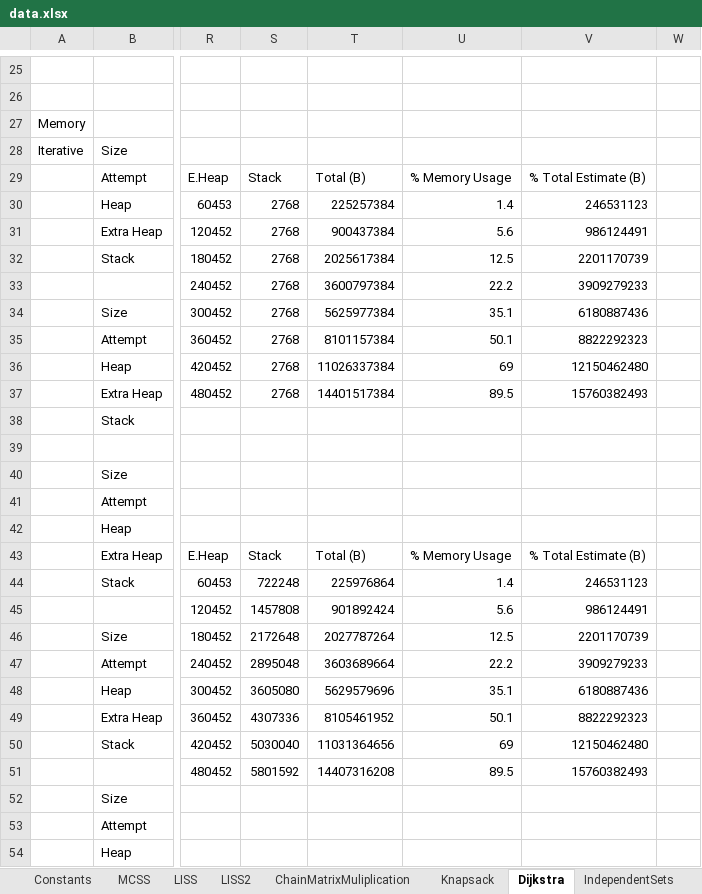
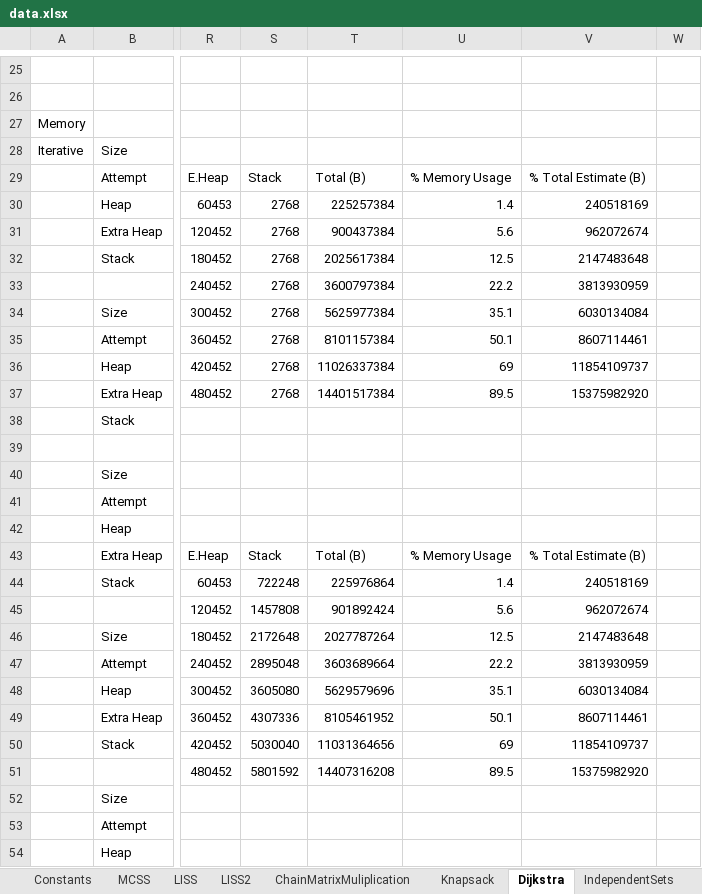
Before and after one commit to nzacha/Dynamic-Programming-Experimental-Analysis-Top-Down-Vs-Bottom-Up, an Excel workbook: cpp/dynamic_programming/data.xlsx, sheet Dijkstra, drawn as a sheet; only a part is shown, gaps mark what is left out; values as stored, in another font and other column widths than the file's, no borders; charts and pictures not drawn; the diff names each change by its address in the sheet, - before the commit and + after, or states it on an @@ line.

```diff
--- a/cpp/dynamic_programming/data.xlsx (sheet Dijkstra)
+++ b/cpp/dynamic_programming/data.xlsx (sheet Dijkstra)
-V30: 246531123
+V30: 240518169
-V31: 986124491
+V31: 962072674
-V32: 2201170739
+V32: 2147483648
-V33: 3909279233
+V33: 3813930959
-V34: 6180887436
+V34: 6030134084
-V35: 8822292323
+V35: 8607114461
-V36: 12150462480
+V36: 11854109737
-V37: 15760382493
+V37: 15375982920
-V44: 246531123
+V44: 240518169
-V45: 986124491
+V45: 962072674
-V46: 2201170739
+V46: 2147483648
-V47: 3909279233
+V47: 3813930959
-V48: 6180887436
+V48: 6030134084
-V49: 8822292323
+V49: 8607114461
-V50: 12150462480
+V50: 11854109737
-V51: 15760382493
+V51: 15375982920
```
Also changed, not shown: sheet MCSS, sheet ChainMatrixMuliplication, sheet Knapsack, sheet KTrees, sheet LISS2, sheet IndependentSets, 2 more sheets, charts or pictures, 2 other files.
